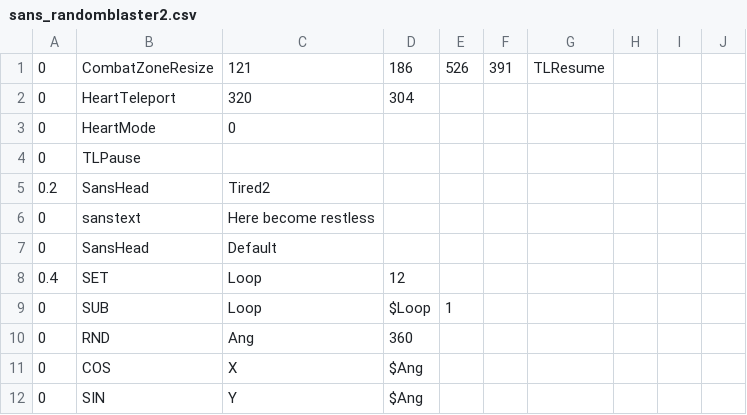
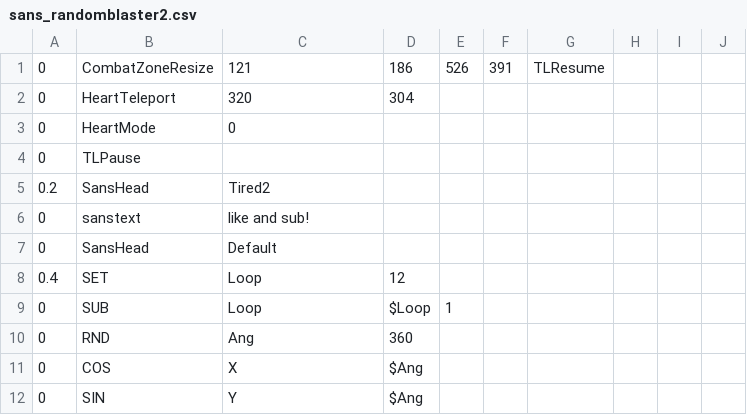
Before and after one commit to 07SharkTomato27/youtube-sans-fight-simu, a CSV file: sans_randomblaster2.csv, drawn as a sheet; only a part is shown.

Commit message:
Update sans_randomblaster2.csv

```diff
--- a/sans_randomblaster2.csv
+++ b/sans_randomblaster2.csv
@@ -5,3 +5,3 @@
 0.2,SansHead,Tired2,,,,,,,
-0,sanstext,Here become restless,,,,,,,
+0,sanstext,like and sub!,,,,,,,
 0,SansHead,Default,,,,,,,
```
